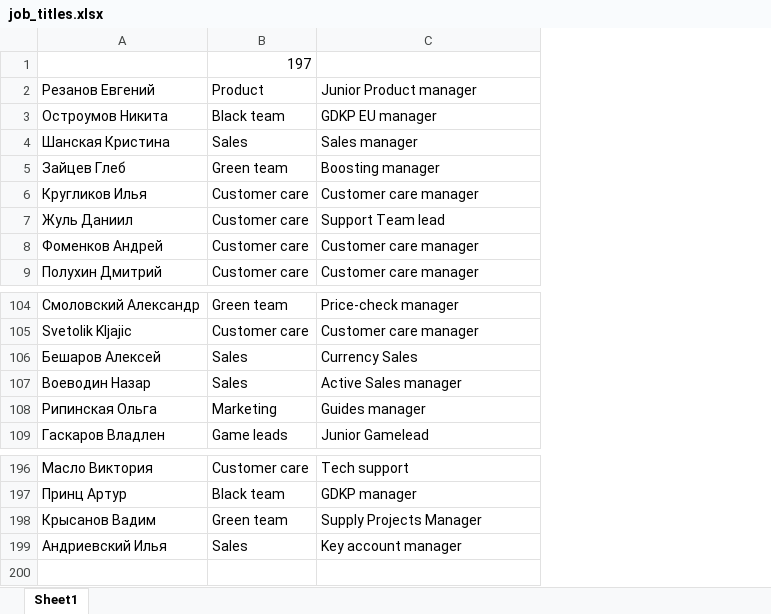
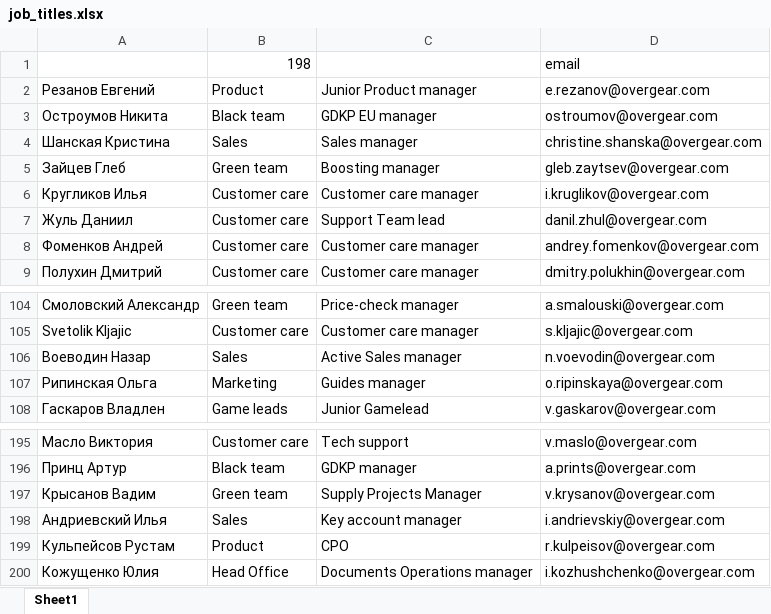
Before and after one commit to Abema-thereal/notion-kb-bot-test, an Excel workbook: job_titles.xlsx, sheet Sheet1, drawn as a sheet; only a part is shown, gaps mark what is left out; values as stored, in another font and other column widths than the file's, no cell formats; charts and pictures not drawn; removed rows and columns are numbered as before the commit, all else as after; the diff names each change by its address in the sheet, - before the commit and + after, or states it on an @@ line.

Commit message:
Update access resolution with email fallback

```diff
--- a/job_titles.xlsx (sheet Sheet1)
+++ b/job_titles.xlsx (sheet Sheet1)
+column D, rows 1-9: email | e.rezanov@overgear.com | ostroumov@overgear.com | christine.shanska@overgear.com | gleb.zaytsev@overgear.com | i.kruglikov@overgear.com | danil.zhul@overgear.com | andrey.fomenkov@overgear.com | dmitry.polukhin@overgear.com; rows 104-108: a.smalouski@overgear.com | s.kljajic@overgear.com | n.voevodin@overgear.com | o.ripinskaya@overgear.com | v.gaskarov@overgear.com; rows 195-198: v.maslo@overgear.com | a.prints@overgear.com | v.krysanov@overgear.com | i.andrievskiy@overgear.com
-B1: 197
+B1: 198
-row 106: Бешаров Алексей | Sales | Currency Sales
+row 199: Кульпейсов Рустам | Product | CPO | r.kulpeisov@overgear.com
+row 200: Кожущенко Юлия | Head Office | Documents Operations manager | i.kozhushchenko@overgear.com
```
Also changed, not shown: cell formats, charts or pictures, 4 other files.
